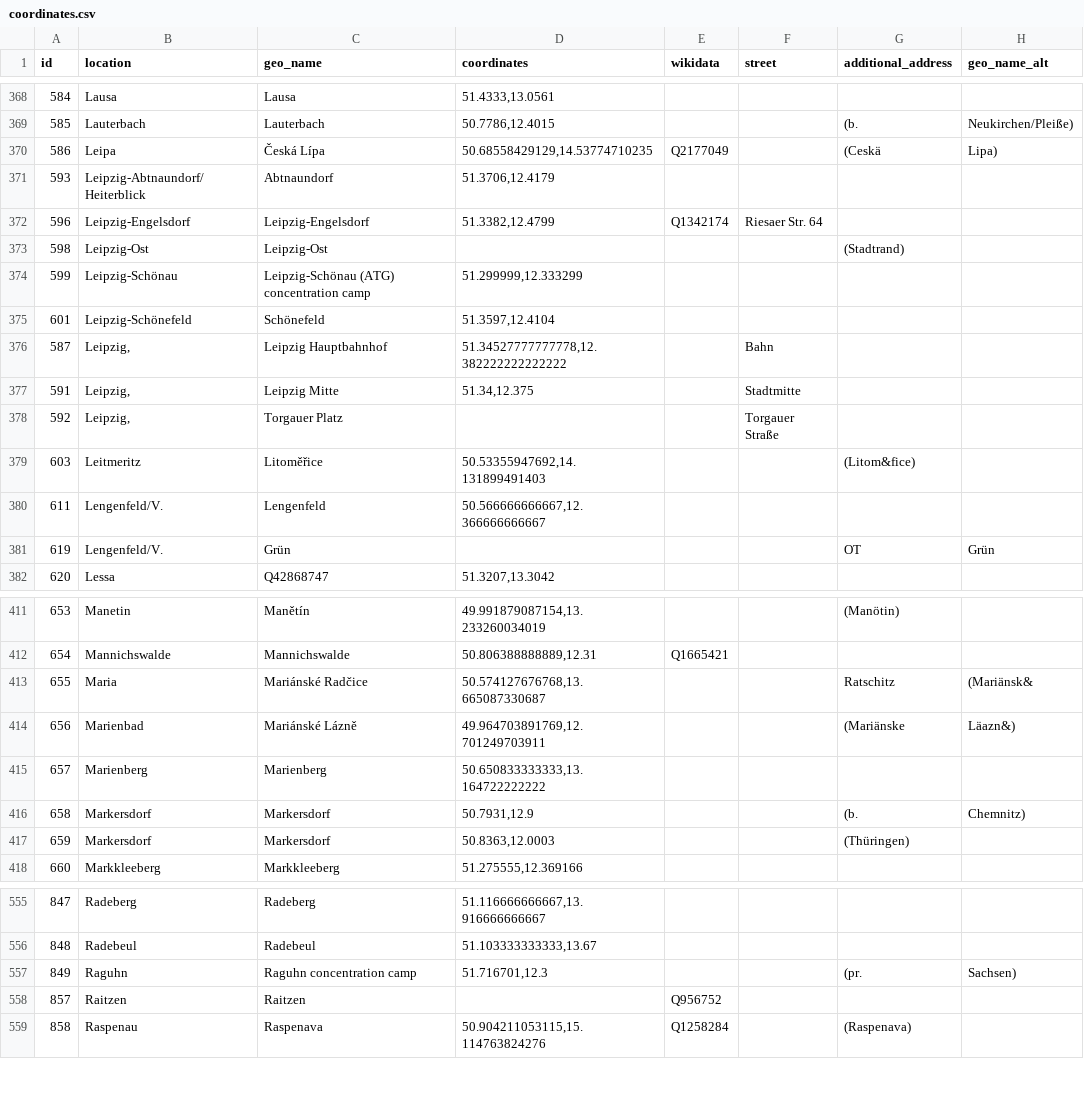
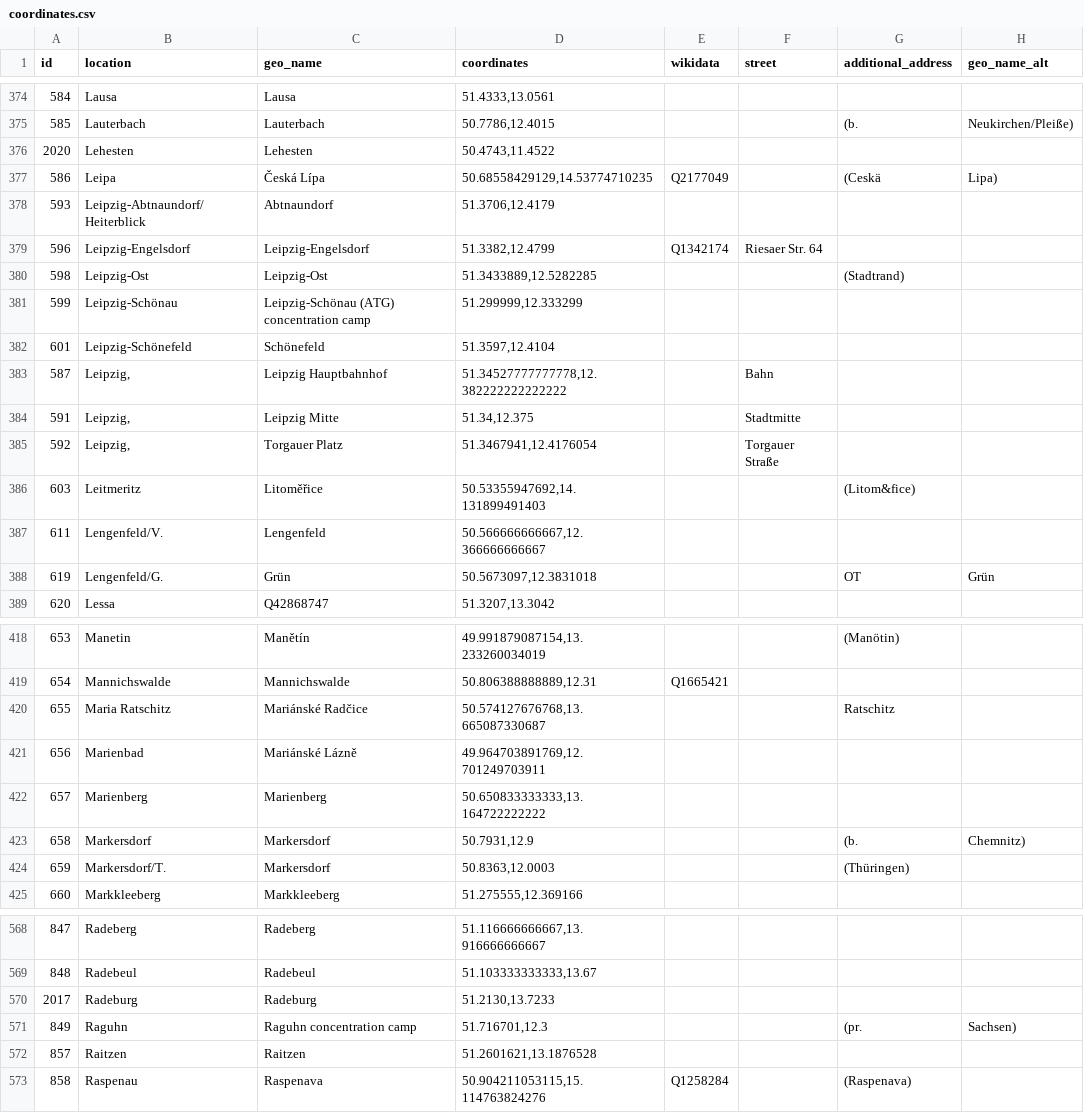
Before and after one commit to MariaSchweren/Intro-DH-Geovisualization, a CSV file: coordinates.csv, drawn as a sheet; only a part is shown, gaps mark what is left out; the diff covers the shown part only.

Commit message:
Merged coordinates

```diff
--- a/coordinates.csv
+++ b/coordinates.csv
@@ -369,2 +375,3 @@
 585;Lauterbach;Lauterbach;50.7786,12.4015;;;(b.;Neukirchen/Pleiße)
+2020;Lehesten;Lehesten;50.4743,11.4522;;;;
 586;Leipa;Česká Lípa;50.68558429129,14.53774710235;Q2177049;;(Ceskä;Lipa)
@@ -372,3 +379,3 @@
 596;Leipzig-Engelsdorf;Leipzig-Engelsdorf;51.3382,12.4799;Q1342174;Riesaer Str. 64;;
-598;Leipzig-Ost;Leipzig-Ost;;;;(Stadtrand);
+598;Leipzig-Ost;Leipzig-Ost;51.3433889,12.5282285;;;(Stadtrand);
 599;Leipzig-Schönau;Leipzig-Schönau (ATG) concentration camp;51.299999,12.333299;;;;
@@ -377,6 +384,6 @@
 591;Leipzig,;Leipzig Mitte;51.34,12.375;;Stadtmitte;;
-592;Leipzig,;Torgauer Platz;;;Torgauer Straße;;
+592;Leipzig,;Torgauer Platz;51.3467941,12.4176054;;Torgauer Straße;;
 603;Leitmeritz;Litoměřice;50.53355947692,14.131899491403;;;(Litom&fice);
 611;Lengenfeld/V.;Lengenfeld;50.566666666667,12.366666666667;;;;
-619;Lengenfeld/V.;Grün;;;;OT;Grün
+619;Lengenfeld/G.;Grün;50.5673097,12.3831018;;;OT;Grün
 620;Lessa;Q42868747;51.3207,13.3042;;;;
@@ -412,7 +419,7 @@
 654;Mannichswalde;Mannichswalde;50.806388888889,12.31;Q1665421;;;
-655;Maria;Mariánské Radčice;50.574127676768,13.665087330687;;;Ratschitz;(Mariänsk&
-656;Marienbad;Mariánské Lázně;49.964703891769,12.701249703911;;;(Mariänske;Läazn&)
+655;Maria Ratschitz;Mariánské Radčice;50.574127676768,13.665087330687;;;Ratschitz;
+656;Marienbad;Mariánské Lázně;49.964703891769,12.701249703911;;;
 657;Marienberg;Marienberg;50.650833333333,13.164722222222;;;;
 658;Markersdorf;Markersdorf;50.7931,12.9;;;(b.;Chemnitz)
-659;Markersdorf;Markersdorf;50.8363,12.0003;;;(Thüringen);
+659;Markersdorf/T.;Markersdorf;50.8363,12.0003;;;(Thüringen);
 660;Markkleeberg;Markkleeberg;51.275555,12.369166;;;;
@@ -556,4 +569,5 @@
 848;Radebeul;Radebeul;51.103333333333,13.67;;;;
+2017;Radeburg;Radeburg;51.2130,13.7233;;;;
 849;Raguhn;Raguhn concentration camp;51.716701,12.3;;;(pr.;Sachsen)
-857;Raitzen;Raitzen;;Q956752;;;
+857;Raitzen;Raitzen;51.2601621,13.1876528;;;;
 858;Raspenau;Raspenava;50.904211053115,15.114763824276;Q1258284;;(Raspenava);
```
Also changed, not shown: 18 added rows, 7 removed rows and 29 edited cells elsewhere in this file, 1 other file.
